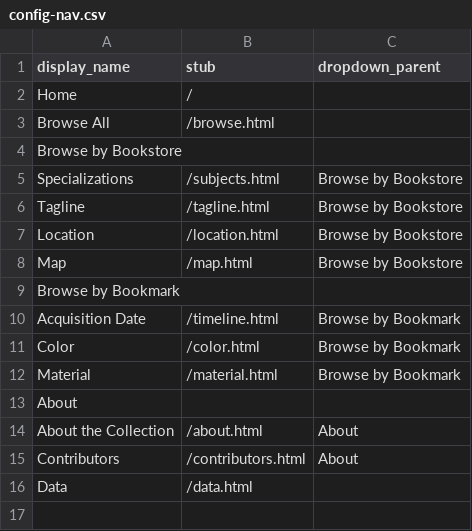
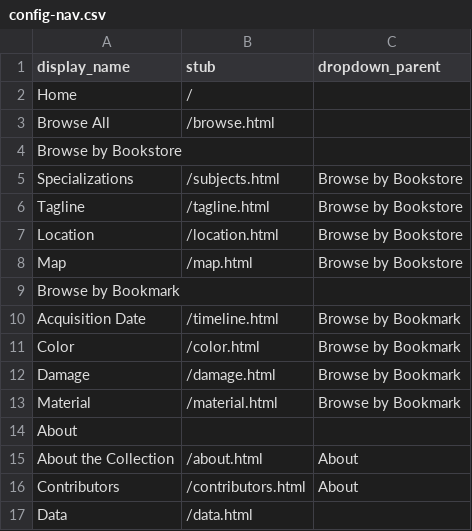
Before and after one commit to erinwalden/bookmarked, a CSV file: _data/config-nav.csv, drawn as a sheet.

Commit message:
Update config-nav.csv

```diff
--- a/_data/config-nav.csv
+++ b/_data/config-nav.csv
@@ -11,2 +11,3 @@ Acquisition Date,/timeline.html,Browse by Bookmark
 Color,/color.html,Browse by Bookmark
+Damage,/damage.html,Browse by Bookmark
 Material,/material.html,Browse by Bookmark
```
